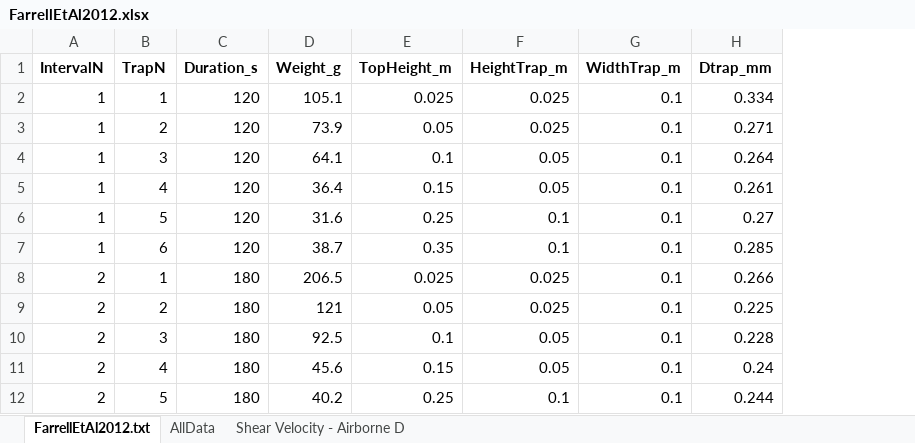
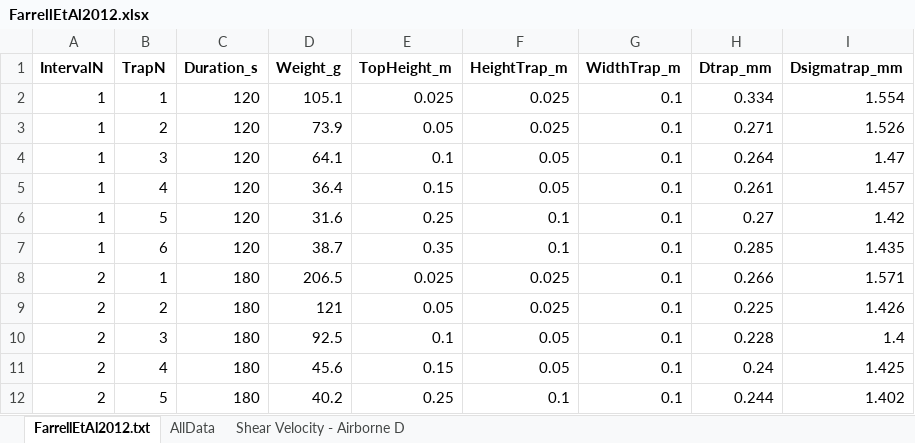
Before and after one commit to raleighmartin/AeolianFieldworkAnalysis, an Excel workbook: AnalysisData/Literature/FarrellEtAl2012.xlsx, sheet FarrellEtAl2012.txt, drawn as a sheet; only a part is shown; values as stored, in another font and other column widths than the file's, no borders; the diff names each change by its address in the sheet, - before the commit and + after, or states it on an @@ line.

```diff
--- a/AnalysisData/Literature/FarrellEtAl2012.xlsx (sheet FarrellEtAl2012.txt)
+++ b/AnalysisData/Literature/FarrellEtAl2012.xlsx (sheet FarrellEtAl2012.txt)
+column I (Dsigmatrap_mm), rows 2-12: 1.554 | 1.526 | 1.47 | 1.457 | 1.42 | 1.435 | 1.571 | 1.426 | 1.4 | 1.425 | 1.402
```
Also changed, not shown: charts or pictures, 28 other files.
